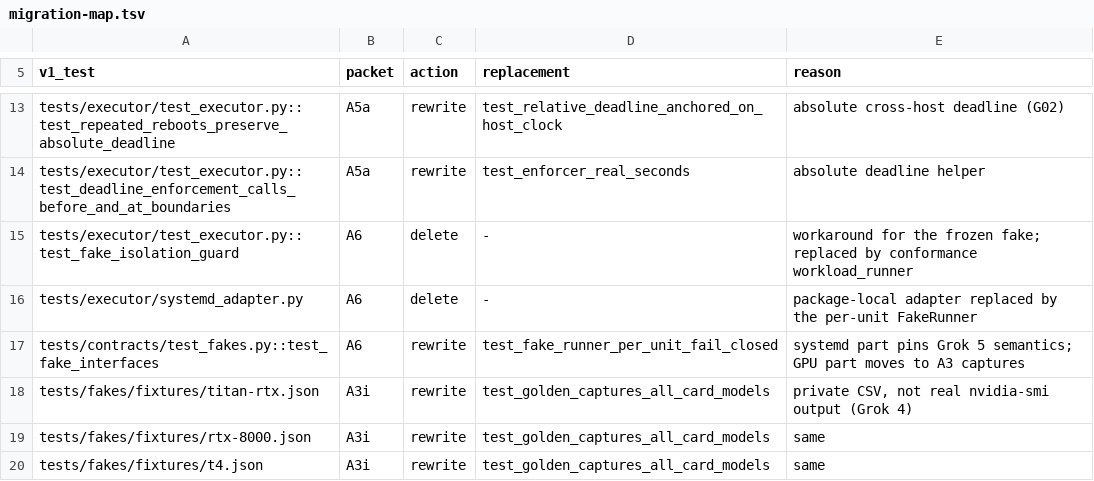
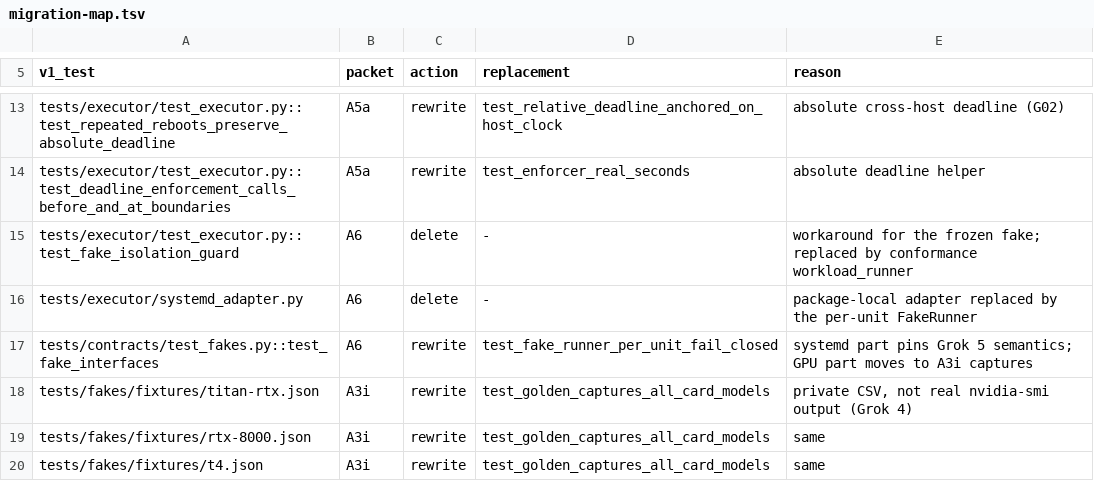
Before and after one commit to JohnnyHBomb/lab-flightctl, a TSV file: docs/v2/migration-map.tsv, drawn as a sheet; only a part is shown, gaps mark what is left out.

```diff
--- a/docs/v2/migration-map.tsv
+++ b/docs/v2/migration-map.tsv
@@ -16,3 +16,3 @@ tests/executor/test_executor.py::test_fake_isolation_guard	A6	delete	-	workaroun
 tests/executor/systemd_adapter.py	A6	delete	-	package-local adapter replaced by the per-unit FakeRunner
-tests/contracts/test_fakes.py::test_fake_interfaces	A6	rewrite	test_fake_runner_per_unit_fail_closed	systemd part pins Grok 5 semantics; GPU part moves to A3 captures
+tests/contracts/test_fakes.py::test_fake_interfaces	A6	rewrite	test_fake_runner_per_unit_fail_closed	systemd part pins Grok 5 semantics; GPU part moves to A3i captures
 tests/fakes/fixtures/titan-rtx.json	A3i	rewrite	test_golden_captures_all_card_models	private CSV, not real nvidia-smi output (Grok 4)
```
Also changed, not shown: 7 other files.
